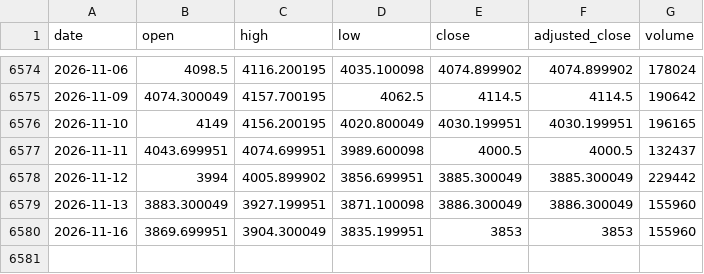
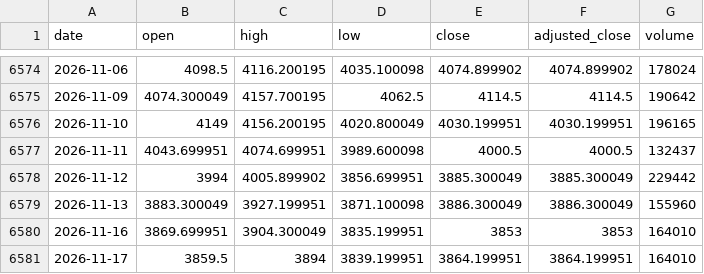
Before and after one commit to qrq3838/gold-market-monitor, a CSV file: data/comex_gold_futures.csv, drawn as a sheet; only a part is shown, gaps mark what is left out.

```diff
--- a/data/comex_gold_futures.csv
+++ b/data/comex_gold_futures.csv
@@ -6579,2 +6579,3 @@ date,open,high,low,close,adjusted_close,volume
 2026-11-13,3883.300049,3927.199951,3871.100098,3886.300049,3886.300049,155960
-2026-11-16,3869.699951,3904.300049,3835.199951,3853,3853,155960
+2026-11-16,3869.699951,3904.300049,3835.199951,3853,3853,164010
+2026-11-17,3859.5,3894,3839.199951,3864.199951,3864.199951,164010
```
Also changed, not shown: data/comex_gold_risk.csv, data/us_10y_real_yield.csv, 7 other files.
